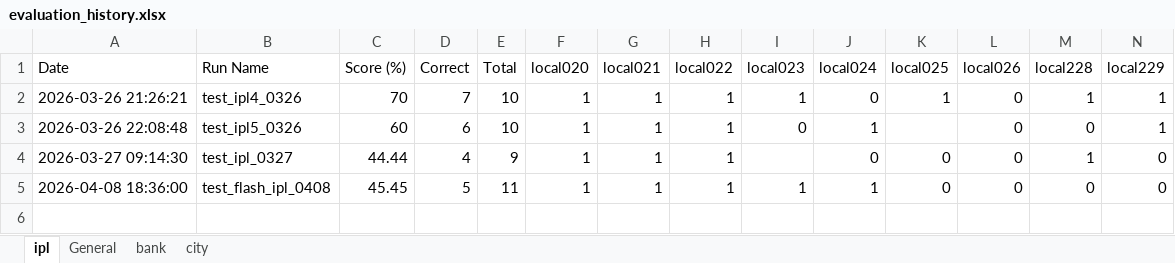
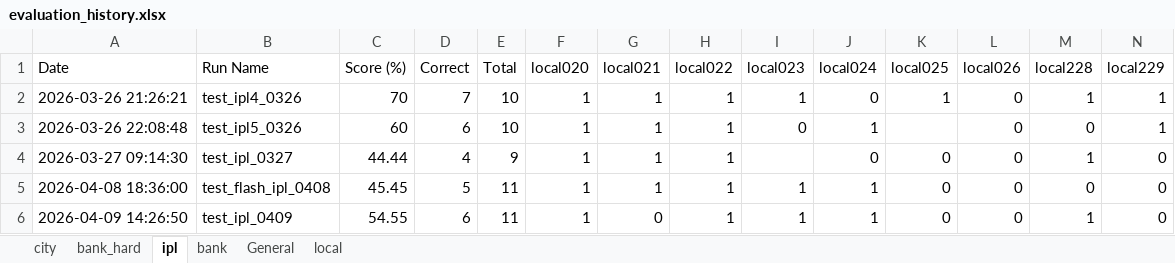
Before and after one commit to Leemyunglyul/t2s_agent, an Excel workbook: evaluation_history.xlsx, sheet ipl, drawn as a sheet; only a part is shown; values as stored, in another font and other column widths than the file's, no borders; rows hold the shown columns only; the diff names each change by its address in the sheet, - before the commit and + after, or states it on an @@ line.

```diff
--- a/evaluation_history.xlsx (sheet ipl)
+++ b/evaluation_history.xlsx (sheet ipl)
+sheet tab: bank_hard
+sheet tab: local
@@ sheet tab order changed: city | bank_hard | ipl | bank | General | local @@
+row 6: 2026-04-09 14:26:50 | test_ipl_0409 | 54.55 | 6 | 11 | 1 | 0 | 1 | 1 | 1 | 0 | 0 | 1 | 0
```
Also changed, not shown: sheet General, sheet bank, sheet city, 9 other files.
